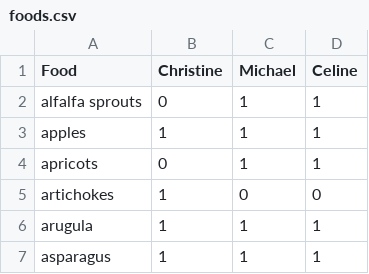
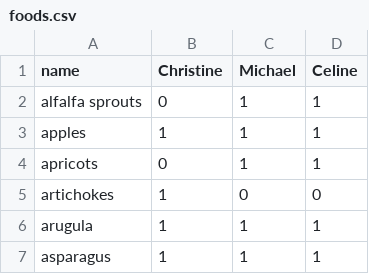
Before and after one commit to mlehotay/broccoli, a CSV file: data/foods.csv, drawn as a sheet; only a part is shown.

Commit message:
try to make initial data and new data the same shapes (wip)

```diff
--- a/data/foods.csv
+++ b/data/foods.csv
@@ -1,2 +1,2 @@
-Food,Christine,Michael,Celine
+name,Christine,Michael,Celine
 alfalfa sprouts,0,1,1
```
Also changed, not shown: 1 other file.
